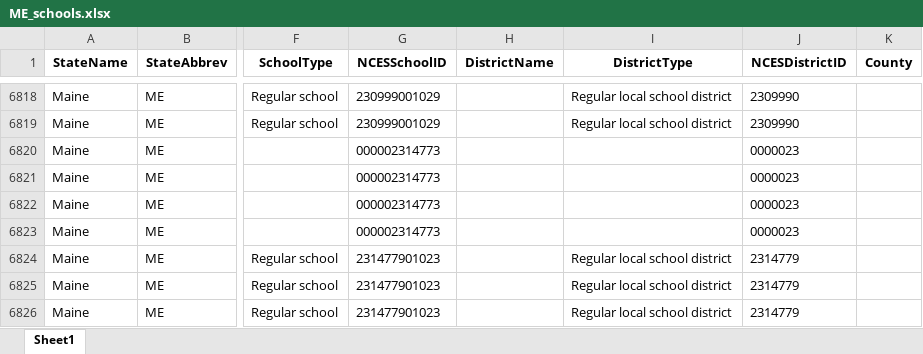
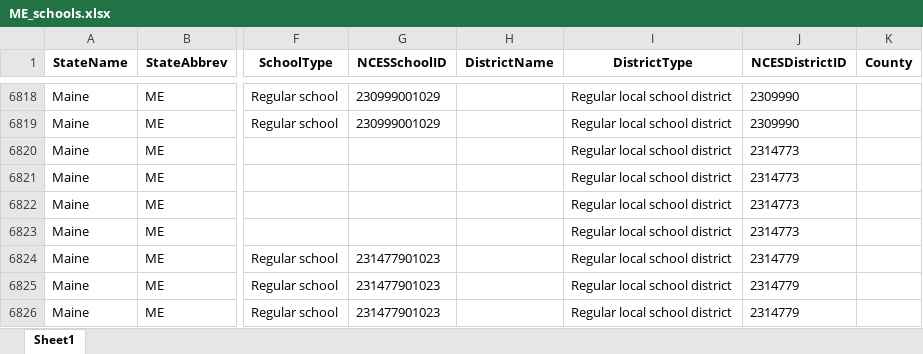
Before and after one commit to shashir/covid_school_data, an Excel workbook: data/output/ME_schools.xlsx, sheet Sheet1, drawn as a sheet; only a part is shown, gaps mark what is left out; values as stored, in another font and other column widths than the file's, no borders; the diff names each change by its address in the sheet, - before the commit and + after, or states it on an @@ line.

Commit message:
Fix NCES ids of school districts in ME file. Another one.

```diff
--- a/data/output/ME_schools.xlsx (sheet Sheet1)
+++ b/data/output/ME_schools.xlsx (sheet Sheet1)
-G6820:G6823 (NCESSchoolID): 000002314773
+G6820:G6823 (NCESSchoolID): (empty)
-I6820:I6823 (DistrictType): (empty)
+I6820:I6823 (DistrictType): Regular local school district
-J6820:J6823 (NCESDistrictID): 0000023
+J6820:J6823 (NCESDistrictID): 2314773
```
Also changed, not shown: data/nces_lookups/ME_schools_nces_lookup.xlsx, 1 other file.
